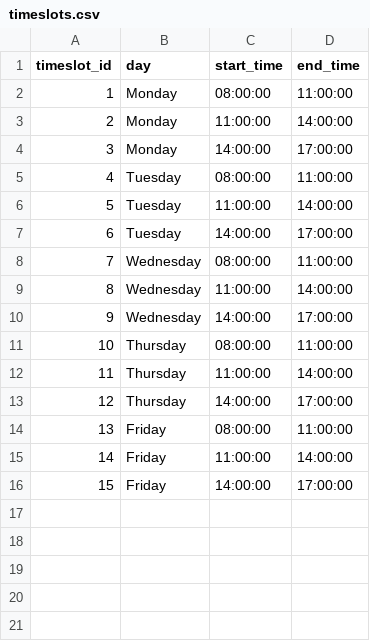
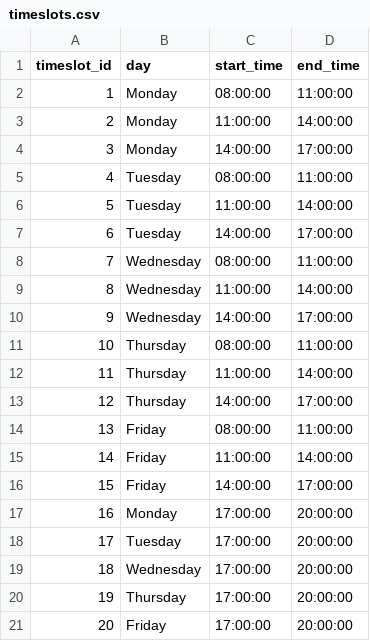
Before and after one commit to tusharrbhardwaj/Scheduler-schule, a CSV file: dataInput/timeslots.csv, drawn as a sheet; the diff names each change by its address in the sheet, - before the commit and + after, or states it on an @@ line.

```diff
--- a/dataInput/timeslots.csv
+++ b/dataInput/timeslots.csv
+row 17: 16 | Monday | 17:00:00 | 20:00:00
+row 18: 17 | Tuesday | 17:00:00 | 20:00:00
+row 19: 18 | Wednesday | 17:00:00 | 20:00:00
+row 20: 19 | Thursday | 17:00:00 | 20:00:00
+row 21: 20 | Friday | 17:00:00 | 20:00:00
```
Also changed, not shown: 1 other file.
